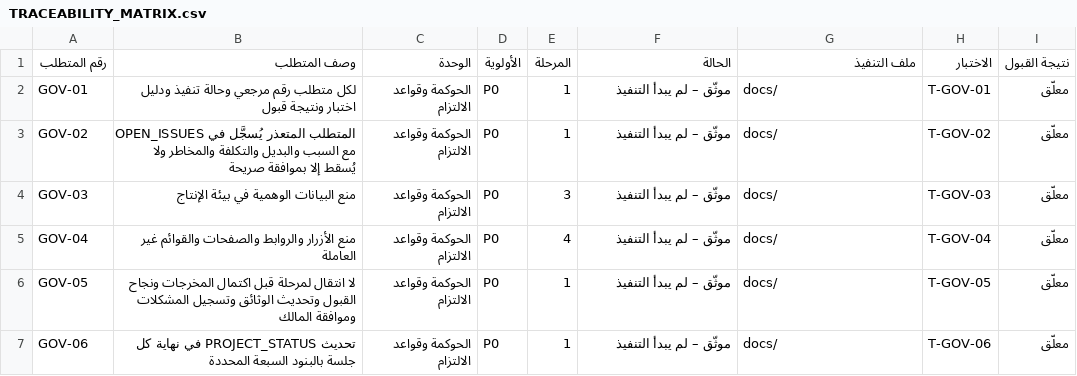
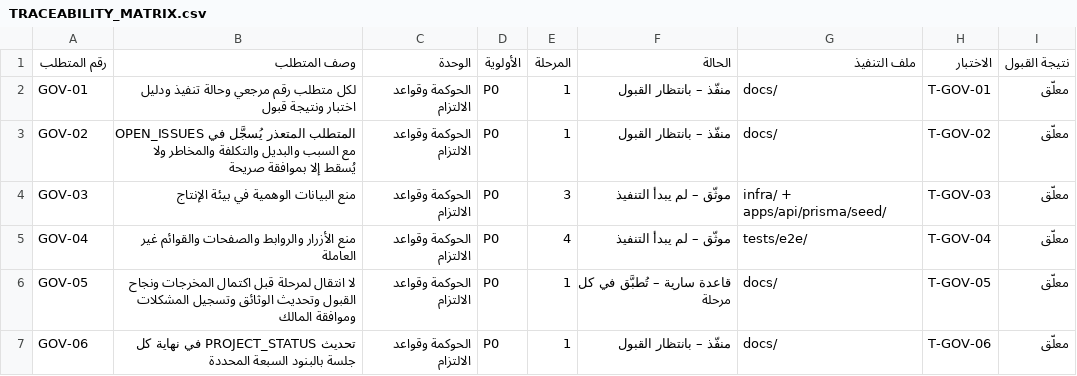
Before and after one commit to altaifaloula-del/Archive, a CSV file: luqma-qeema/docs/TRACEABILITY_MATRIX.csv, drawn as a sheet; only a part is shown; the diff covers the shown part only.

```diff
--- a/luqma-qeema/docs/TRACEABILITY_MATRIX.csv
+++ b/luqma-qeema/docs/TRACEABILITY_MATRIX.csv
@@ -1,7 +1,7 @@
 رقم المتطلب,وصف المتطلب,الوحدة,الأولوية,المرحلة,الحالة,ملف التنفيذ,الاختبار,نتيجة القبول
-GOV-01,لكل متطلب رقم مرجعي وحالة تنفيذ ودليل اختبار ونتيجة قبول,الحوكمة وقواعد الالتزام,P0,1,موثّق – لم يبدأ التنفيذ,docs/,T-GOV-01,معلّق
-GOV-02,المتطلب المتعذر يُسجَّل في OPEN_ISSUES مع السبب والبديل والتكلفة والمخاطر ولا يُسقط إلا بموافقة صريحة,الحوكمة وقواعد الالتزام,P0,1,موثّق – لم يبدأ التنفيذ,docs/,T-GOV-02,معلّق
-GOV-03,منع البيانات الوهمية في بيئة الإنتاج,الحوكمة وقواعد الالتزام,P0,3,موثّق – لم يبدأ التنفيذ,docs/,T-GOV-03,معلّق
-GOV-04,منع الأزرار والروابط والصفحات والقوائم غير العاملة,الحوكمة وقواعد الالتزام,P0,4,موثّق – لم يبدأ التنفيذ,docs/,T-GOV-04,معلّق
-GOV-05,لا انتقال لمرحلة قبل اكتمال المخرجات ونجاح القبول وتحديث الوثائق وتسجيل المشكلات وموافقة المالك,الحوكمة وقواعد الالتزام,P0,1,موثّق – لم يبدأ التنفيذ,docs/,T-GOV-05,معلّق
-GOV-06,تحديث PROJECT_STATUS في نهاية كل جلسة بالبنود السبعة المحددة,الحوكمة وقواعد الالتزام,P0,1,موثّق – لم يبدأ التنفيذ,docs/,T-GOV-06,معلّق
+GOV-01,لكل متطلب رقم مرجعي وحالة تنفيذ ودليل اختبار ونتيجة قبول,الحوكمة وقواعد الالتزام,P0,1,منفّذ – بانتظار القبول,docs/,T-GOV-01,معلّق
+GOV-02,المتطلب المتعذر يُسجَّل في OPEN_ISSUES مع السبب والبديل والتكلفة والمخاطر ولا يُسقط إلا بموافقة صريحة,الحوكمة وقواعد الالتزام,P0,1,منفّذ – بانتظار القبول,docs/,T-GOV-02,معلّق
+GOV-03,منع البيانات الوهمية في بيئة الإنتاج,الحوكمة وقواعد الالتزام,P0,3,موثّق – لم يبدأ التنفيذ,infra/ + apps/api/prisma/seed/,T-GOV-03,معلّق
+GOV-04,منع الأزرار والروابط والصفحات والقوائم غير العاملة,الحوكمة وقواعد الالتزام,P0,4,موثّق – لم يبدأ التنفيذ,tests/e2e/,T-GOV-04,معلّق
+GOV-05,لا انتقال لمرحلة قبل اكتمال المخرجات ونجاح القبول وتحديث الوثائق وتسجيل المشكلات وموافقة المالك,الحوكمة وقواعد الالتزام,P0,1,قاعدة سارية – تُطبَّق في كل مرحلة,docs/,T-GOV-05,معلّق
+GOV-06,تحديث PROJECT_STATUS في نهاية كل جلسة بالبنود السبعة المحددة,الحوكمة وقواعد الالتزام,P0,1,منفّذ – بانتظار القبول,docs/,T-GOV-06,معلّق
```
Also changed, not shown: 2 added rows and 21 edited cells elsewhere in this file, 11 other files.
